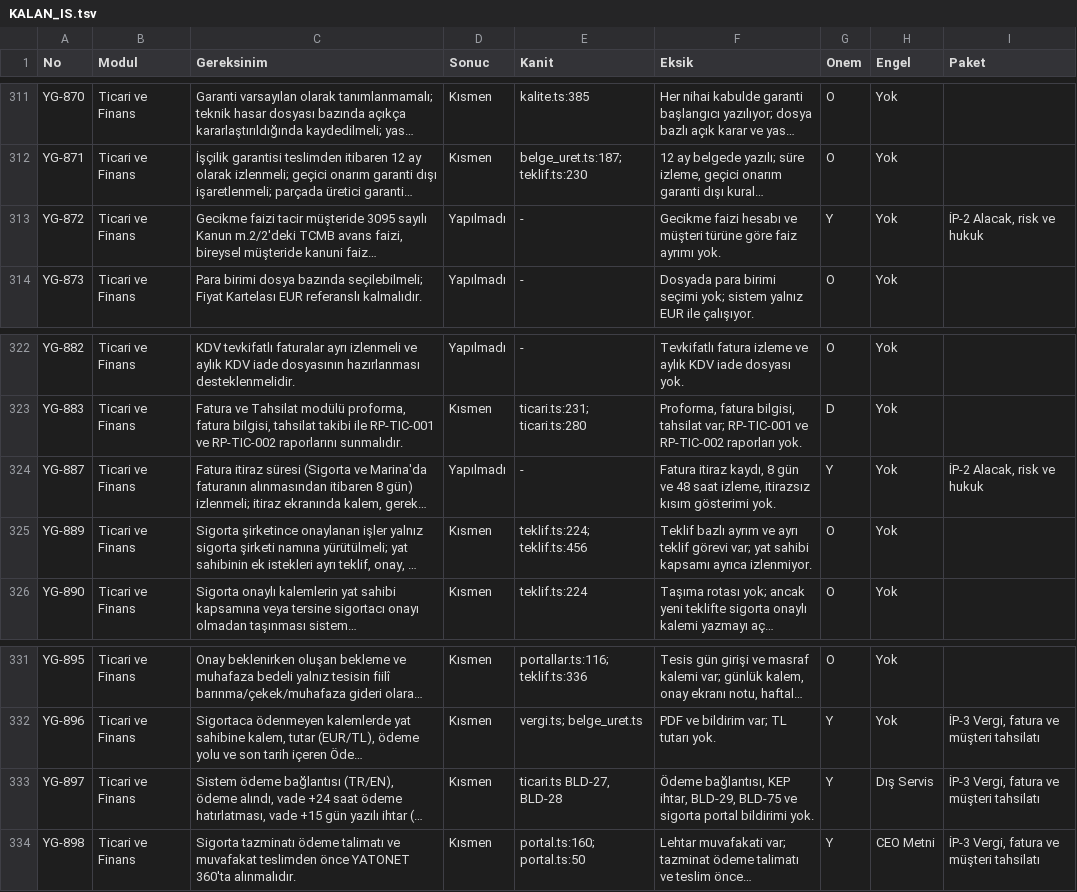
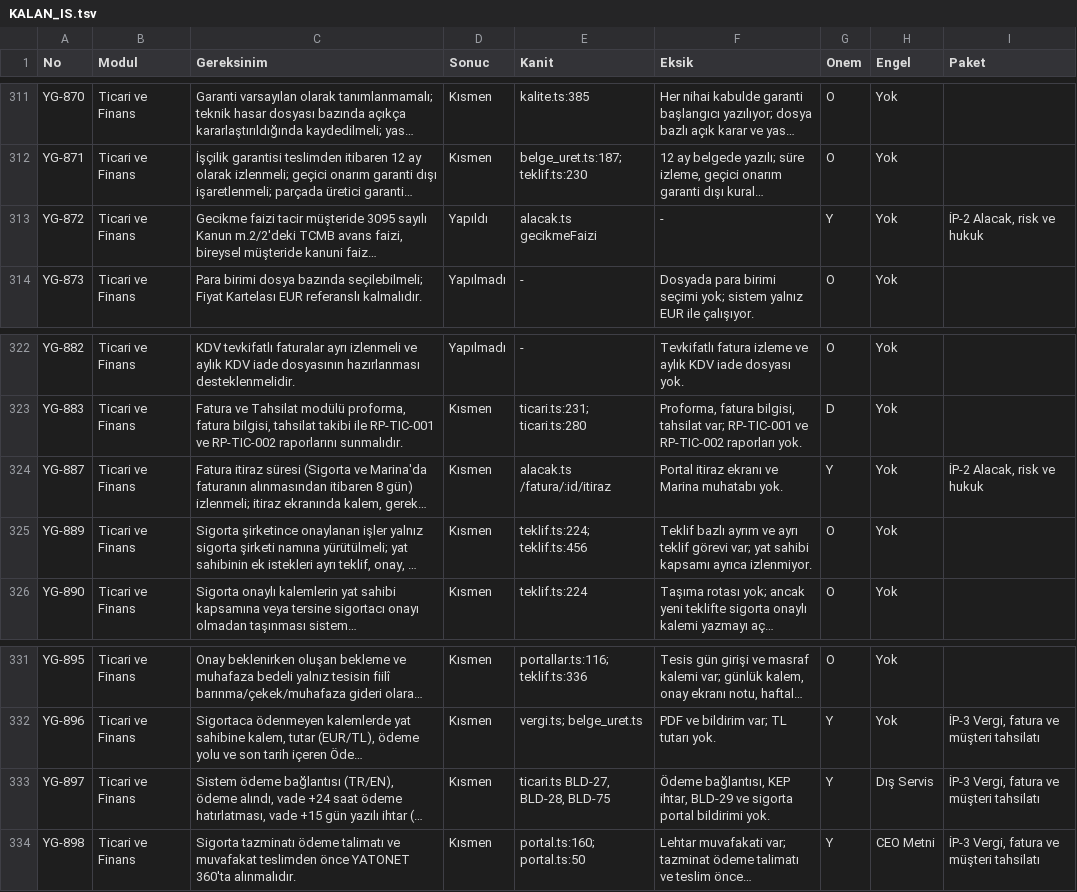
Before and after one commit to uakpinar722/YATONET360, a TSV file: KALAN_IS.tsv, drawn as a sheet; only a part is shown, gaps mark what is left out; long unchanged cells end in …; the diff covers the shown part only; the diff names each change by its address in the sheet, - before the commit and + after, or states it on an @@ line.

```diff
--- a/KALAN_IS.tsv
+++ b/KALAN_IS.tsv
-D313 (Sonuc): Yapılmadı
+D313 (Sonuc): Yapıldı
-E313 (Kanit): -
+E313 (Kanit): alacak.ts gecikmeFaizi
-F313 (Eksik): Gecikme faizi hesabı ve müşteri türüne göre faiz ayrımı yok.
+F313 (Eksik): -
-D324 (Sonuc): Yapılmadı
+D324 (Sonuc): Kısmen
-E324 (Kanit): -
+E324 (Kanit): alacak.ts /fatura/:id/itiraz
-F324 (Eksik): Fatura itiraz kaydı, 8 gün ve 48 saat izleme, itirazsız kısım gösterimi yok.
+F324 (Eksik): Portal itiraz ekranı ve Marina muhatabı yok.
-E333 (Kanit): ticari.ts BLD-27, BLD-28
+E333 (Kanit): ticari.ts BLD-27, BLD-28, BLD-75
-F333 (Eksik): …KEP ihtar, BLD-29, BLD-75 ve sigorta…
+F333 (Eksik): …KEP ihtar, BLD-29 ve sigorta…
```
Also changed, not shown: 31 edited cells elsewhere in this file, 14 other files.
